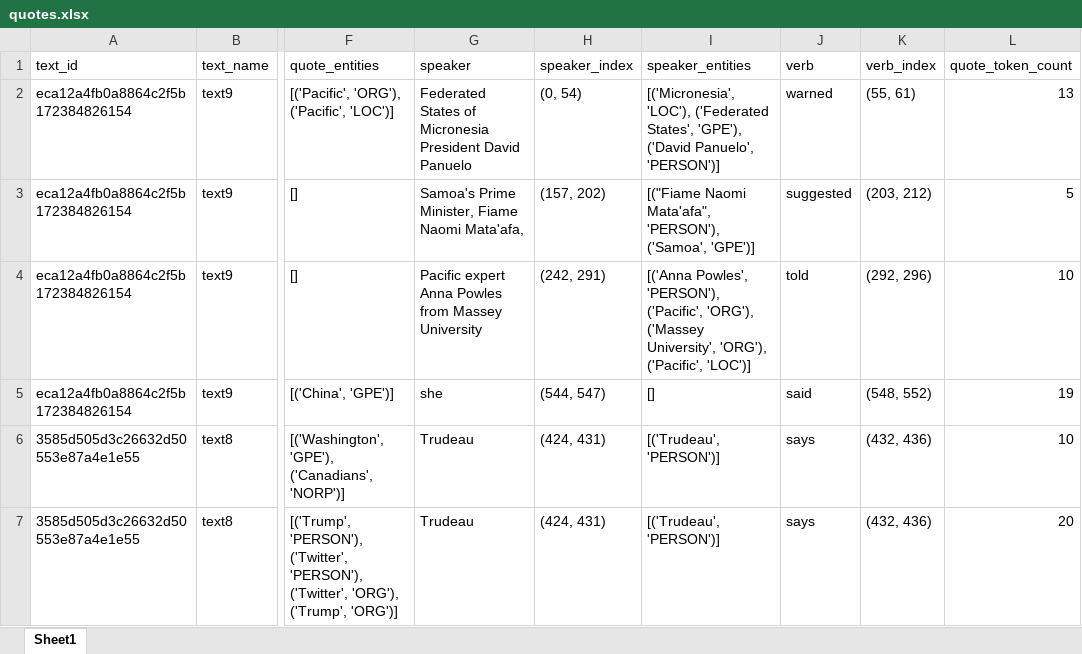
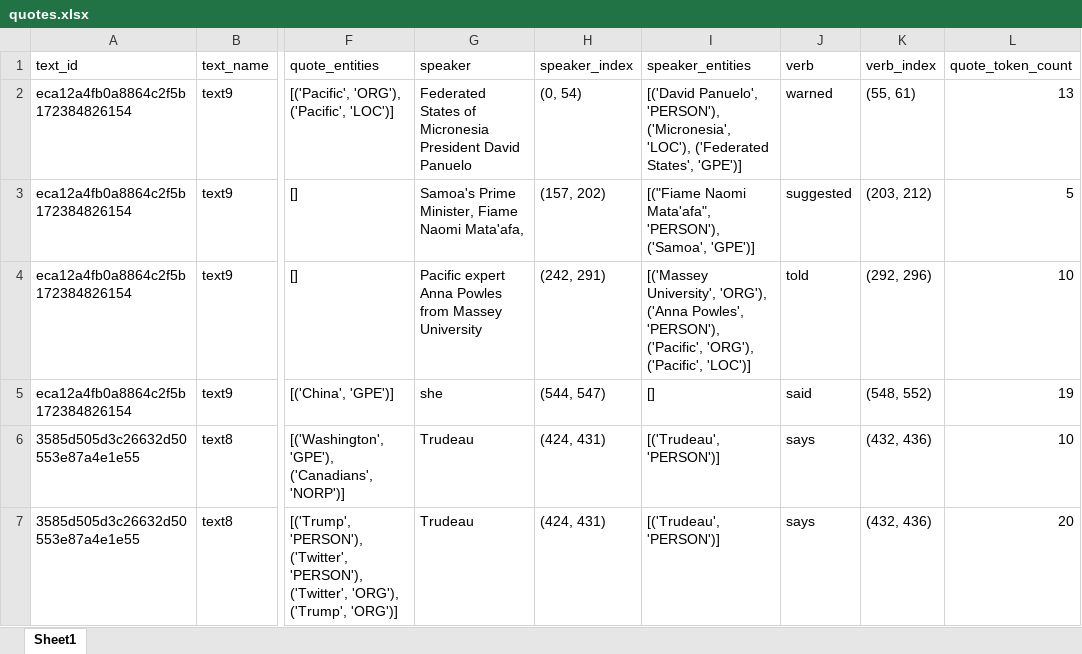
Before and after one commit to Australian-Text-Analytics-Platform/quotation-tool, an Excel workbook: output/quotes.xlsx, sheet Sheet1, drawn as a sheet; only a part is shown, gaps mark what is left out; values as stored, in another font and other column widths than the file's, no borders; the diff covers the shown part only; the diff names each change by its address in the sheet, - before the commit and + after, or states it on an @@ line.

```diff
--- a/output/quotes.xlsx (sheet Sheet1)
+++ b/output/quotes.xlsx (sheet Sheet1)
-I2 (speaker_entities): [('Micronesia', 'LOC'), ('Federated States', 'GPE'), ('David Panuelo', 'PERSON')]
+I2 (speaker_entities): [('David Panuelo', 'PERSON'), ('Micronesia', 'LOC'), ('Federated States', 'GPE')]
-I4 (speaker_entities): [('Anna Powles', 'PERSON'), ('Pacific', 'ORG'), ('Massey University', 'ORG'), ('Pacific',…
+I4 (speaker_entities): [('Massey University', 'ORG'), ('Anna Powles', 'PERSON'), ('Pacific', 'ORG'), ('Pacific',…
```
Also changed, not shown: 29 edited cells elsewhere in this sheet, 4 other files.
